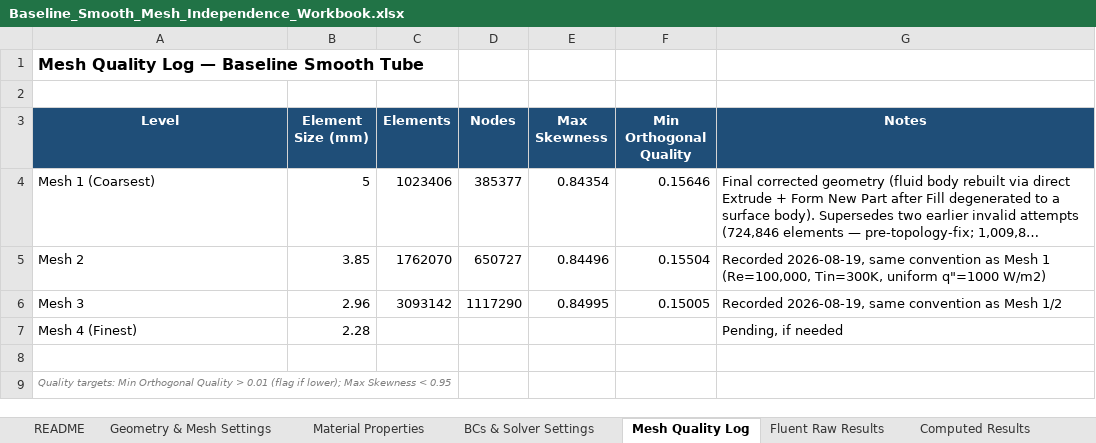
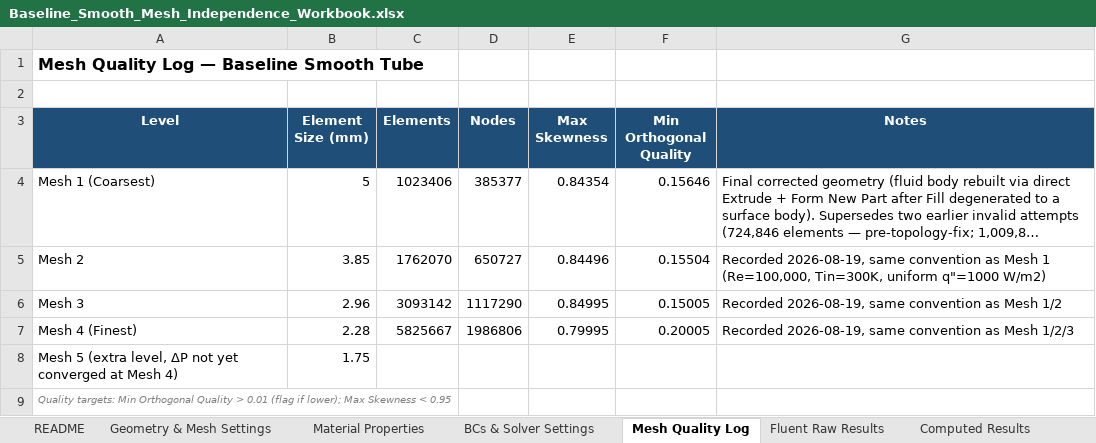
Before and after one commit to dhagax100/dhagax100, an Excel workbook: thesis/mesh-validation/Baseline_Smooth_Mesh_Independence_Workbook.xlsx, sheet Mesh Quality Log, drawn as a sheet; long unchanged cells end in …; values as stored, in another font and other column widths than the file's, no borders; the diff names each change by its address in the sheet, - before the commit and + after, or states it on an @@ line.

```diff
--- a/thesis/mesh-validation/Baseline_Smooth_Mesh_Independence_Workbook.xlsx (sheet Mesh Quality Log)
+++ b/thesis/mesh-validation/Baseline_Smooth_Mesh_Independence_Workbook.xlsx (sheet Mesh Quality Log)
-C7 (Elements): (empty)
+C7 (Elements): 5825667
-D7 (Nodes): (empty)
+D7 (Nodes): 1986806
-E7 (Max Skewness): (empty)
+E7 (Max Skewness): 0.79995
-F7 (Min Orthogonal Quality): (empty)
+F7 (Min Orthogonal Quality): 0.20005
-G7 (Notes): Pending, if needed
+G7 (Notes): Recorded 2026-08-19, same convention as Mesh 1/2/3
-row 8: (empty)
+row 8: Mesh 5 (extra level, ΔP not yet converged at Mesh 4) | 1.75
```
Also changed, not shown: sheet Fluent Raw Results, sheet Computed Results, sheet Mesh Independence Check, 1 other file.
